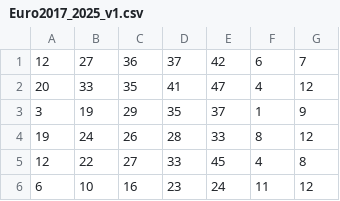
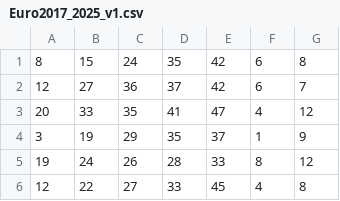
Before and after one commit to crosellim/data, a CSV file: Euro2017_2025_v1.csv, drawn as a sheet; only a part is shown; the shorter side is filled out with more unchanged rows.

Commit message:
Update Euro2017_2025_v1.csv

```diff
--- a/Euro2017_2025_v1.csv
+++ b/Euro2017_2025_v1.csv
@@ -1 +1,2 @@
+8,15,24,35,42,6,8
 12,27,36,37,42,6,7
```
